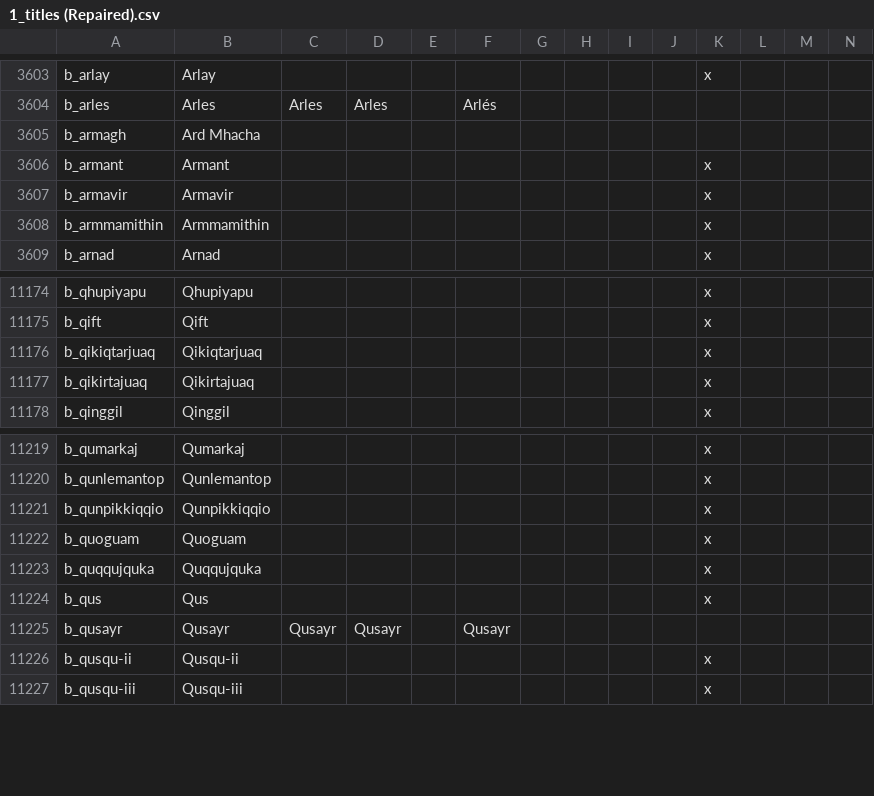
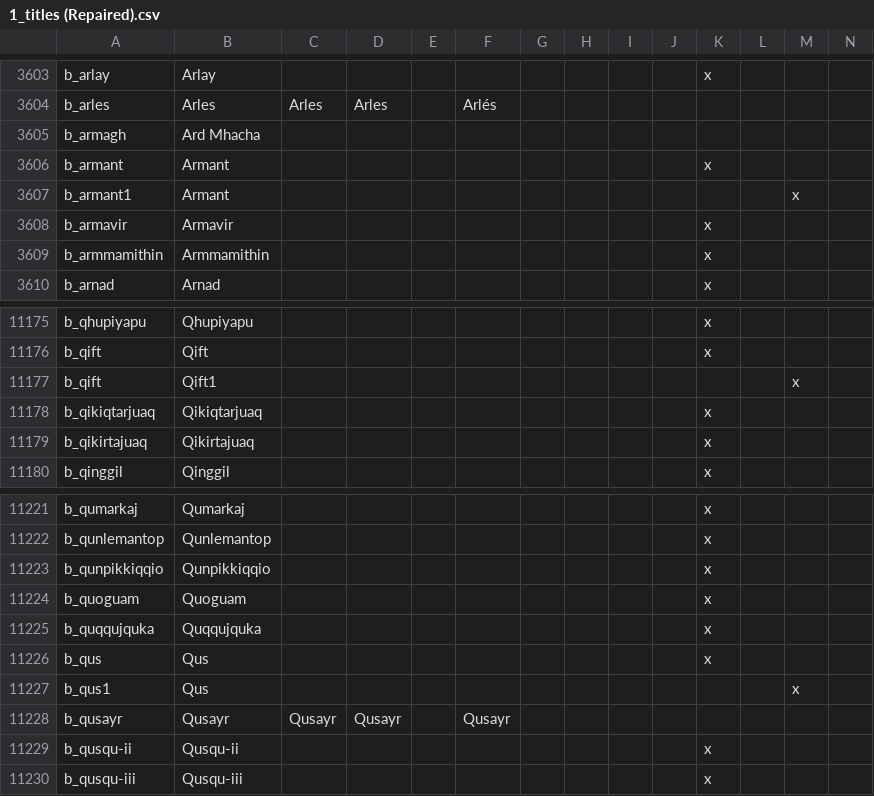
Before and after one commit to 00matthew2000/Lux-Ultima, a CSV file: localisation/1_titles (Repaired).csv, drawn as a sheet; only a part is shown, gaps mark what is left out; rows hold the shown columns only; the diff names each change by its address in the sheet, - before the commit and + after, or states it on an @@ line.

Commit message:
misc landed title fixes + removed sunset invasion from soa events + added rest of patron modifiers to the trigger

```diff
--- a/localisation/1_titles (Repaired).csv
+++ b/localisation/1_titles (Repaired).csv
+row 3607: b_armant1 | Armant |  |  |  |  |  |  |  |  |  |  | x
+row 11177: b_qift | Qift1 |  |  |  |  |  |  |  |  |  |  | x
+row 11227: b_qus1 | Qus |  |  |  |  |  |  |  |  |  |  | x
```
Also changed, not shown: 5 other files.
